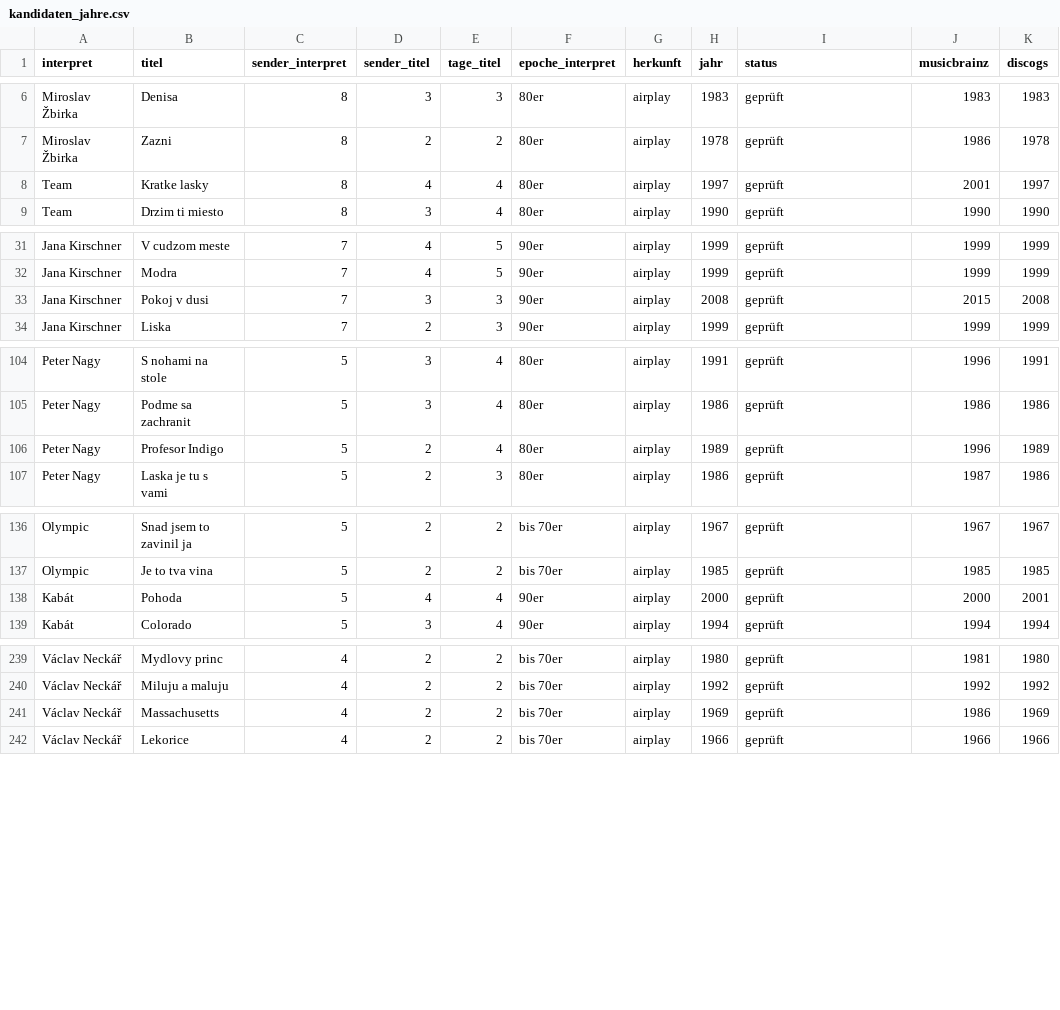
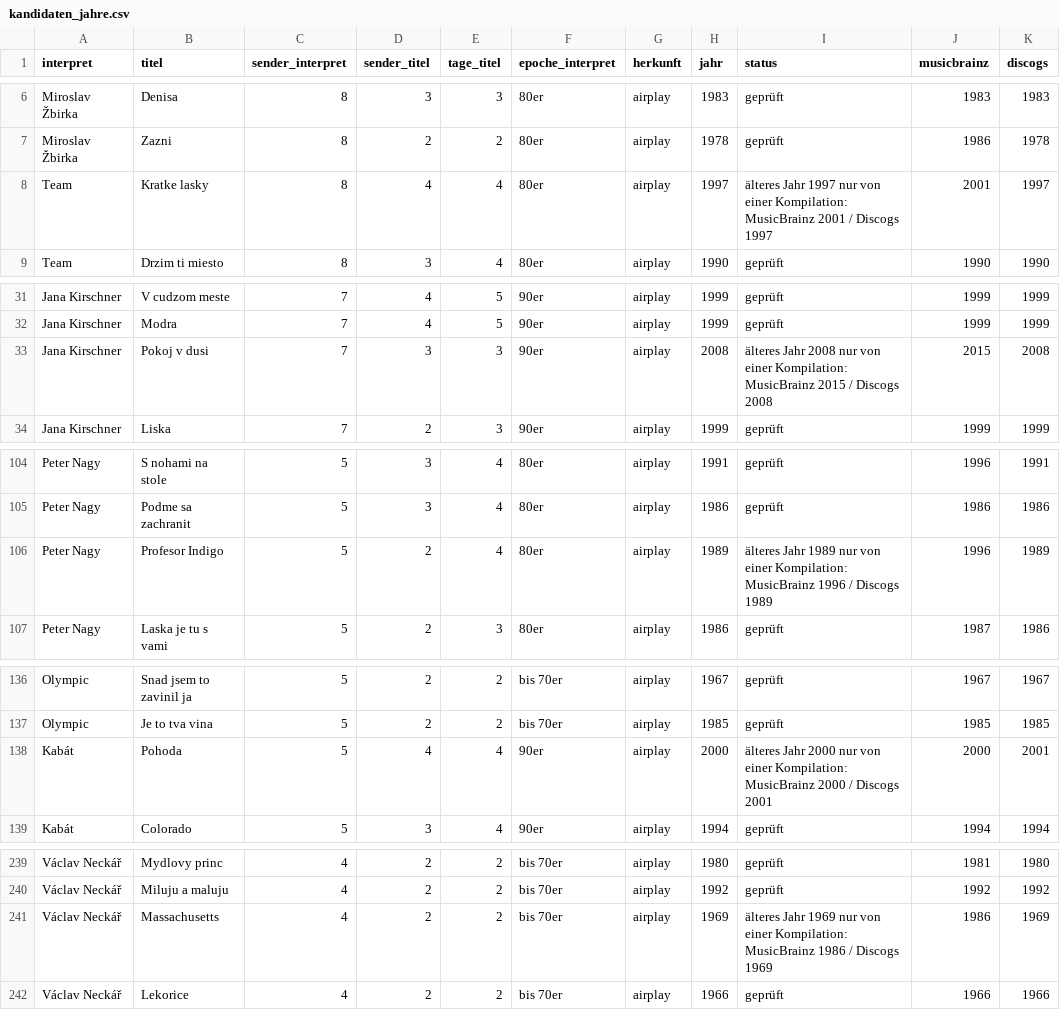
Before and after one commit to fammarek/Czechster, a CSV file: daten/kandidaten_jahre.csv, drawn as a sheet; only a part is shown, gaps mark what is left out; the diff covers the shown part only.

```diff
--- a/daten/kandidaten_jahre.csv
+++ b/daten/kandidaten_jahre.csv
@@ -7,3 +7,3 @@ Miroslav Žbirka;Denisa;8;3;3;80er;airplay;1983;geprüft;1983;1983
 Miroslav Žbirka;Zazni;8;2;2;80er;airplay;1978;geprüft;1986;1978
-Team;Kratke lasky;8;4;4;80er;airplay;1997;geprüft;2001;1997
+Team;Kratke lasky;8;4;4;80er;airplay;1997;älteres Jahr 1997 nur von einer Kompilation: MusicBrainz 2001 / Discogs 1997;2001;1997
 Team;Drzim ti miesto;8;3;4;80er;airplay;1990;geprüft;1990;1990
@@ -32,3 +32,3 @@ Jana Kirschner;V cudzom meste;7;4;5;90er;airplay;1999;geprüft;1999;1999
 Jana Kirschner;Modra;7;4;5;90er;airplay;1999;geprüft;1999;1999
-Jana Kirschner;Pokoj v dusi;7;3;3;90er;airplay;2008;geprüft;2015;2008
+Jana Kirschner;Pokoj v dusi;7;3;3;90er;airplay;2008;älteres Jahr 2008 nur von einer Kompilation: MusicBrainz 2015 / Discogs 2008;2015;2008
 Jana Kirschner;Liska;7;2;3;90er;airplay;1999;geprüft;1999;1999
@@ -105,3 +105,3 @@ Peter Nagy;S nohami na stole;5;3;4;80er;airplay;1991;geprüft;1996;1991
 Peter Nagy;Podme sa zachranit;5;3;4;80er;airplay;1986;geprüft;1986;1986
-Peter Nagy;Profesor Indigo;5;2;4;80er;airplay;1989;geprüft;1996;1989
+Peter Nagy;Profesor Indigo;5;2;4;80er;airplay;1989;älteres Jahr 1989 nur von einer Kompilation: MusicBrainz 1996 / Discogs 1989;1996;1989
 Peter Nagy;Laska je tu s vami;5;2;3;80er;airplay;1986;geprüft;1987;1986
@@ -137,3 +137,3 @@ Olympic;Snad jsem to zavinil ja;5;2;2;bis 70er;airplay;1967;geprüft;1967;1967
 Olympic;Je to tva vina;5;2;2;bis 70er;airplay;1985;geprüft;1985;1985
-Kabát;Pohoda;5;4;4;90er;airplay;2000;geprüft;2000;2001
+Kabát;Pohoda;5;4;4;90er;airplay;2000;älteres Jahr 2000 nur von einer Kompilation: MusicBrainz 2000 / Discogs 2001;2000;2001
 Kabát;Colorado;5;3;4;90er;airplay;1994;geprüft;1994;1994
@@ -240,3 +240,3 @@ Václav Neckář;Mydlovy princ;4;2;2;bis 70er;airplay;1980;geprüft;1981;1980
 Václav Neckář;Miluju a maluju;4;2;2;bis 70er;airplay;1992;geprüft;1992;1992
-Václav Neckář;Massachusetts;4;2;2;bis 70er;airplay;1969;geprüft;1986;1969
+Václav Neckář;Massachusetts;4;2;2;bis 70er;airplay;1969;älteres Jahr 1969 nur von einer Kompilation: MusicBrainz 1986 / Discogs 1969;1986;1969
 Václav Neckář;Lekorice;4;2;2;bis 70er;airplay;1966;geprüft;1966;1966
```
Also changed, not shown: 3 edited cells elsewhere in this file, 1 other file.
